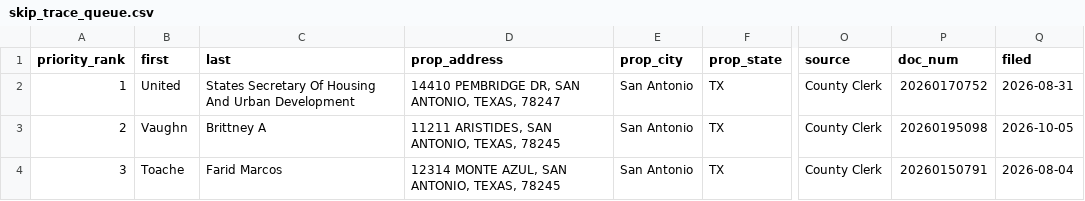
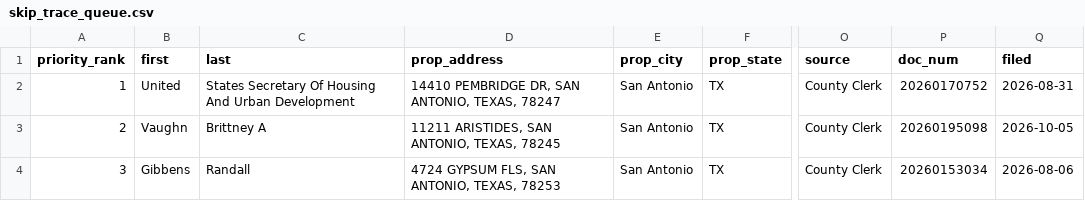
Before and after one commit to MavericktheInvestor/Bexar-Scraped-Leads, a CSV file: data/skip_trace_queue.csv, drawn as a sheet; only a part is shown, gaps mark what is left out; the diff names each change by its address in the sheet, - before the commit and + after, or states it on an @@ line.

```diff
--- a/data/skip_trace_queue.csv
+++ b/data/skip_trace_queue.csv
-B4 (first): Toache
+B4 (first): Gibbens
-C4 (last): Farid Marcos
+C4 (last): Randall
-D4 (prop_address): 12314 MONTE AZUL, SAN ANTONIO, TEXAS, 78245
+D4 (prop_address): 4724 GYPSUM FLS, SAN ANTONIO, TEXAS, 78253
-P4 (doc_num): 20260150791
+P4 (doc_num): 20260153034
-Q4 (filed): 2026-08-04
+Q4 (filed): 2026-08-06
```
